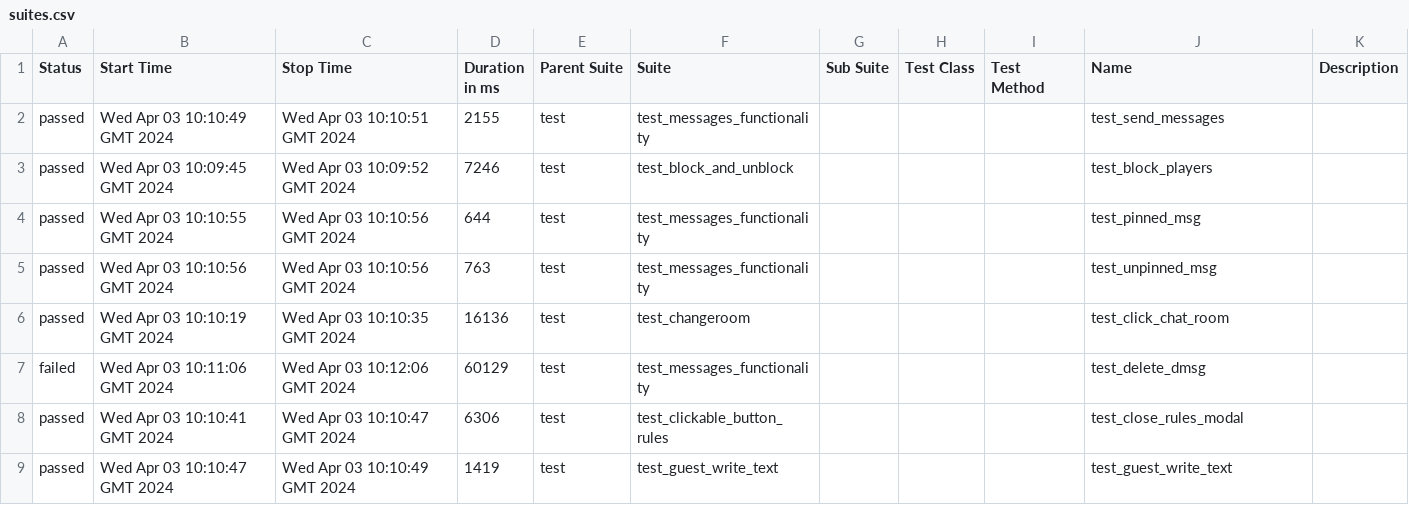
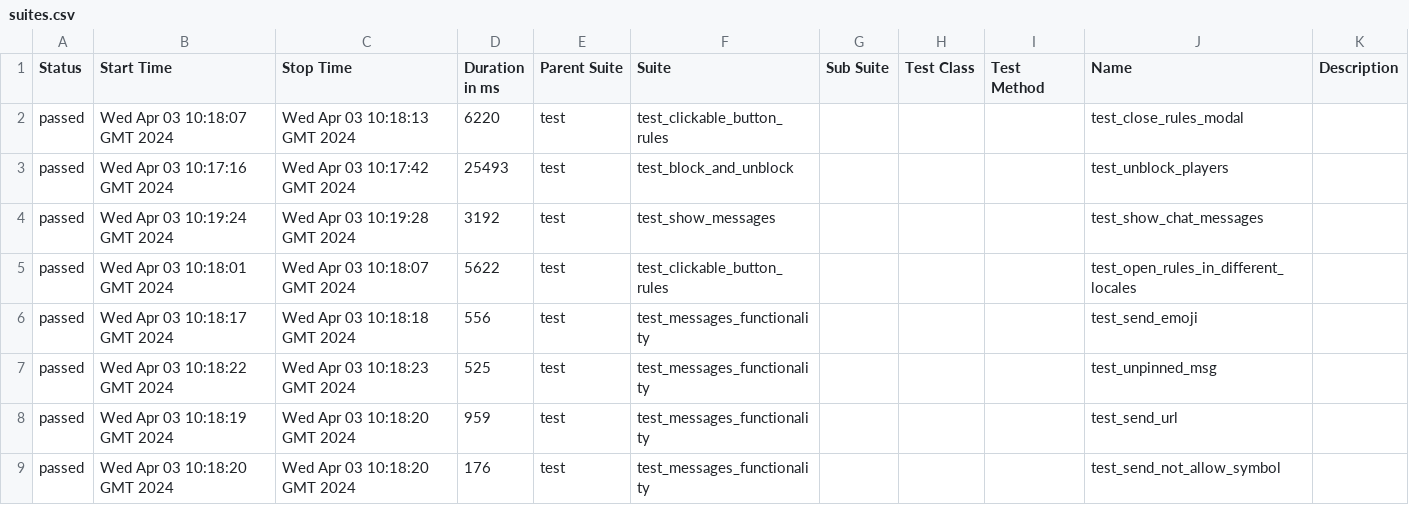
Before and after one commit to VladimirSaf95/ChatProject, a CSV file: data/suites.csv, drawn as a sheet; only a part is shown; the diff covers the shown part only.

Commit message:
Deploying to gh-pages from @ VladimirSaf95/ChatProject@dbd023a9d26e2feb503877a9e82a39c5edc25364 🚀

```diff
--- a/data/suites.csv
+++ b/data/suites.csv
@@ -1,9 +1,9 @@
 "Status","Start Time","Stop Time","Duration in ms","Parent Suite","Suite","Sub Suite","Test Class","Test Method","Name","Description"
-"passed","Wed Apr 03 10:10:49 GMT 2024","Wed Apr 03 10:10:51 GMT 2024","2155","test","test_messages_functionality","","","","test_send_messages",""
-"passed","Wed Apr 03 10:09:45 GMT 2024","Wed Apr 03 10:09:52 GMT 2024","7246","test","test_block_and_unblock","","","","test_block_players",""
-"passed","Wed Apr 03 10:10:55 GMT 2024","Wed Apr 03 10:10:56 GMT 2024","644","test","test_messages_functionality","","","","test_pinned_msg",""
-"passed","Wed Apr 03 10:10:56 GMT 2024","Wed Apr 03 10:10:56 GMT 2024","763","test","test_messages_functionality","","","","test_unpinned_msg",""
-"passed","Wed Apr 03 10:10:19 GMT 2024","Wed Apr 03 10:10:35 GMT 2024","16136","test","test_changeroom","","","","test_click_chat_room",""
-"failed","Wed Apr 03 10:11:06 GMT 2024","Wed Apr 03 10:12:06 GMT 2024","60129","test","test_messages_functionality","","","","test_delete_dmsg",""
-"passed","Wed Apr 03 10:10:41 GMT 2024","Wed Apr 03 10:10:47 GMT 2024","6306","test","test_clickable_button_rules","","","","test_close_rules_modal",""
-"passed","Wed Apr 03 10:10:47 GMT 2024","Wed Apr 03 10:10:49 GMT 2024","1419","test","test_guest_write_text","","","","test_guest_write_text",""
+"passed","Wed Apr 03 10:18:07 GMT 2024","Wed Apr 03 10:18:13 GMT 2024","6220","test","test_clickable_button_rules","","","","test_close_rules_modal",""
+"passed","Wed Apr 03 10:17:16 GMT 2024","Wed Apr 03 10:17:42 GMT 2024","25493","test","test_block_and_unblock","","","","test_unblock_players",""
+"passed","Wed Apr 03 10:19:24 GMT 2024","Wed Apr 03 10:19:28 GMT 2024","3192","test","test_show_messages","","","","test_show_chat_messages",""
+"passed","Wed Apr 03 10:18:01 GMT 2024","Wed Apr 03 10:18:07 GMT 2024","5622","test","test_clickable_button_rules","","","","test_open_rules_in_different_locales",""
+"passed","Wed Apr 03 10:18:17 GMT 2024","Wed Apr 03 10:18:18 GMT 2024","556","test","test_messages_functionality","","","","test_send_emoji",""
+"passed","Wed Apr 03 10:18:22 GMT 2024","Wed Apr 03 10:18:23 GMT 2024","525","test","test_messages_functionality","","","","test_unpinned_msg",""
+"passed","Wed Apr 03 10:18:19 GMT 2024","Wed Apr 03 10:18:20 GMT 2024","959","test","test_messages_functionality","","","","test_send_url",""
+"passed","Wed Apr 03 10:18:20 GMT 2024","Wed Apr 03 10:18:20 GMT 2024","176","test","test_messages_functionality","","","","test_send_not_allow_symbol",""
```
Also changed, not shown: 2 added rows, 2 removed rows and 65 edited cells elsewhere in this file, data/behaviors.csv, 48 other files.
